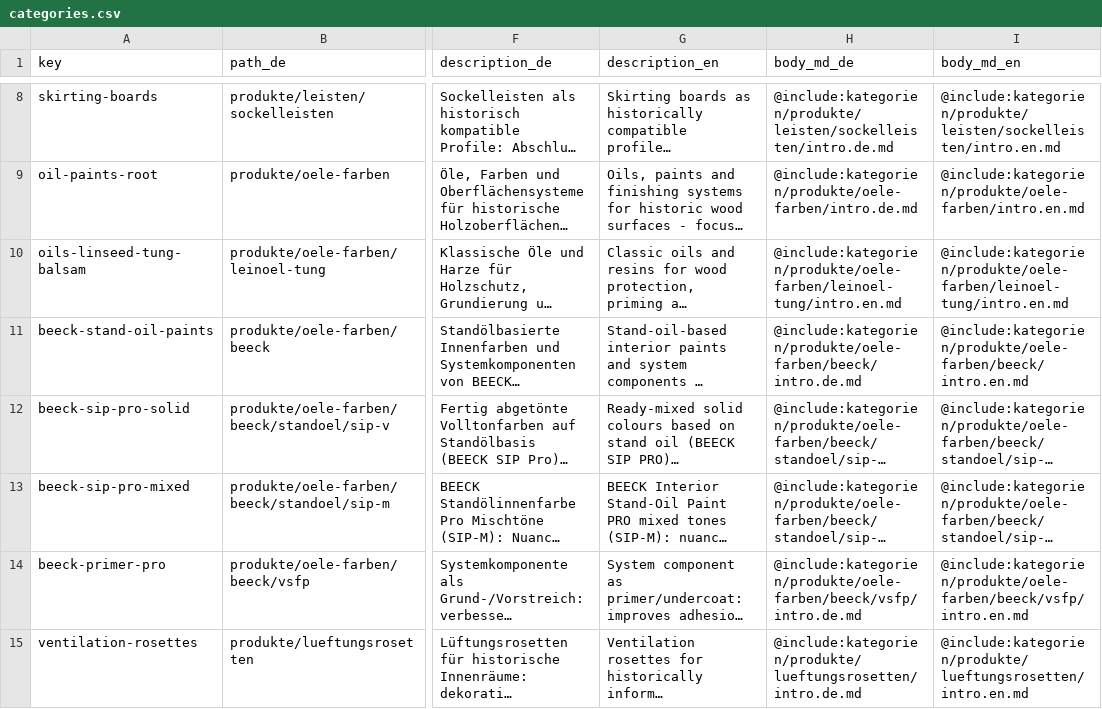
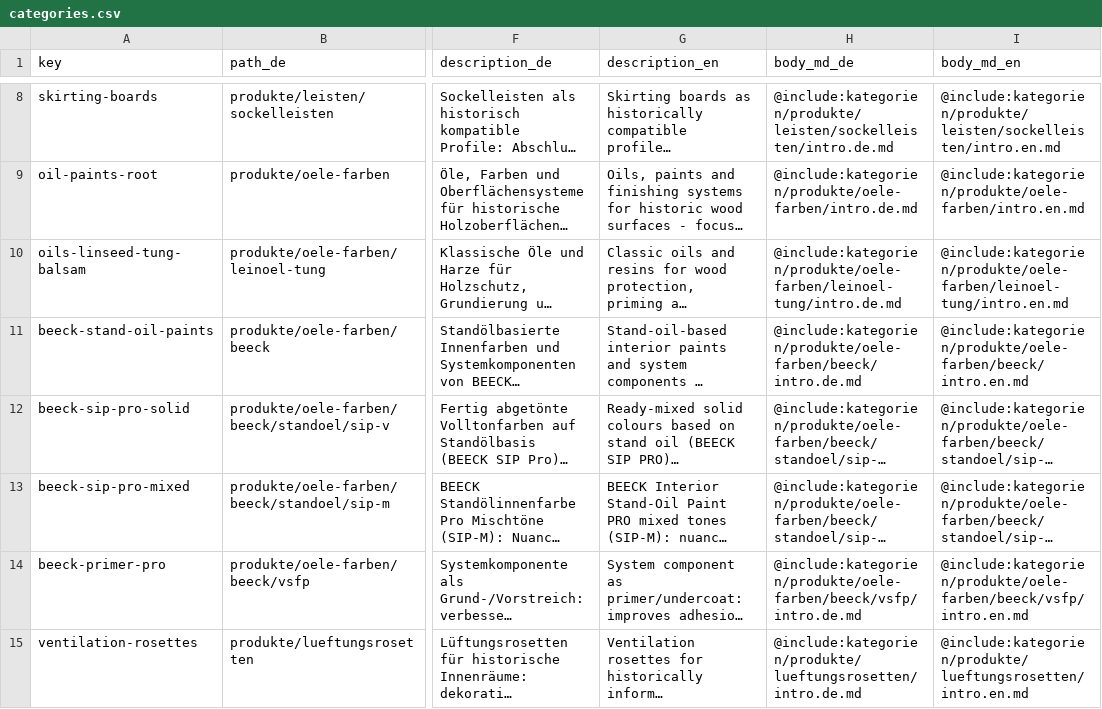
Before and after one commit to Vertafelungen/vertaefelungen, a CSV file: wissen/ssot/categories.csv, drawn as a sheet; only a part is shown, gaps mark what is left out; long unchanged cells end in …; the diff names each change by its address in the sheet, - before the commit and + after, or states it on an @@ line.

Commit message:
Update categories.csv (#448)

```diff
--- a/wissen/ssot/categories.csv
+++ b/wissen/ssot/categories.csv
-H10 (body_md_de): @include:kategorien/produkte/oele-farben/leinoel-tung/intro.en.md
+H10 (body_md_de): @include:kategorien/produkte/oele-farben/leinoel-tung/intro.de.md
```
